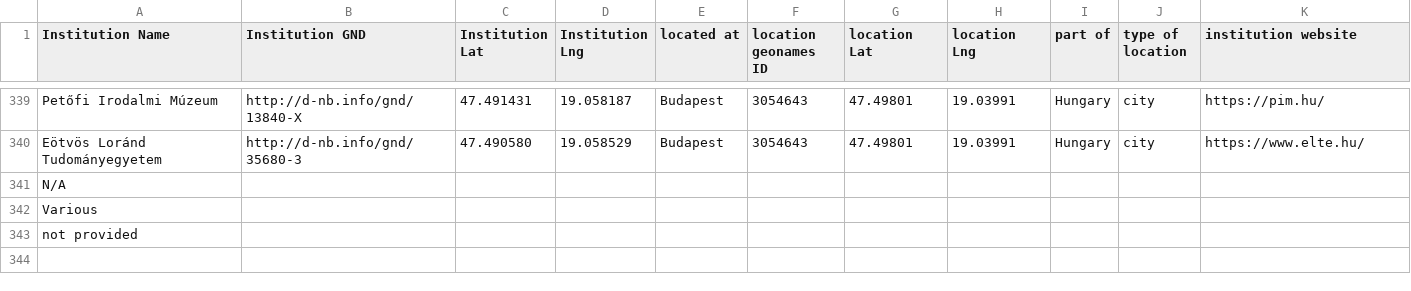
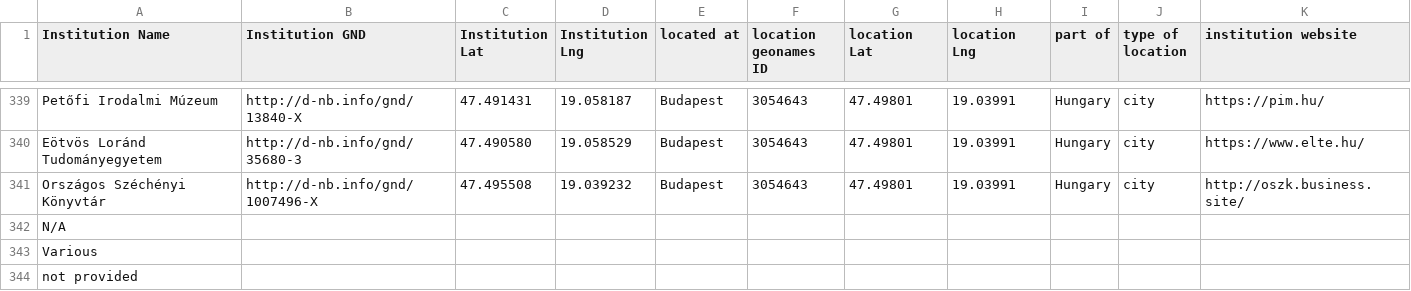
Before and after one commit to gfranzini/digEds_cat, a CSV file: institutions_places_enriched.csv, drawn as a sheet; only a part is shown, gaps mark what is left out.

Commit message:
Added one new institution

```diff
--- a/institutions_places_enriched.csv
+++ b/institutions_places_enriched.csv
@@ -340,2 +340,3 @@ Petőfi Irodalmi Múzeum,http://d-nb.info/gnd/13840-X,47.491431,19.058187,Budape
 Eötvös Loránd Tudományegyetem,http://d-nb.info/gnd/35680-3,47.490580,19.058529,Budapest,3054643,47.49801,19.03991,Hungary,city,https://www.elte.hu/
+Országos Széchényi Könyvtár,http://d-nb.info/gnd/1007496-X,47.495508,19.039232,Budapest,3054643,47.49801,19.03991,Hungary,city,http://oszk.business.site/
 N/A,,,,,,,,,,
```
